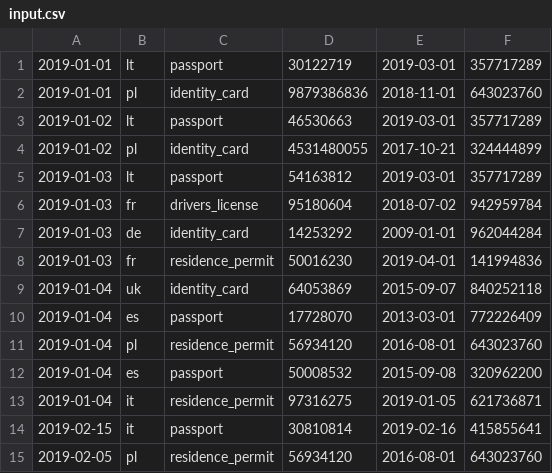
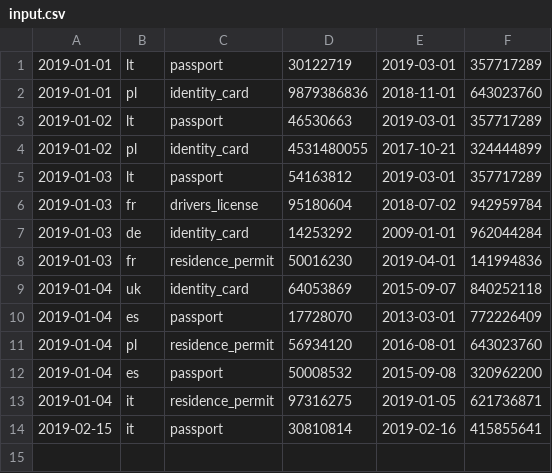
Before and after one commit to HasanCse/symfony-docker-master, a CSV file: src/Controller/input.csv, drawn as a sheet.

```diff
--- a/src/Controller/input.csv
+++ b/src/Controller/input.csv
@@ -14,2 +14 @@
 2019-02-15,it,passport,30810814,2019-02-16,415855641
-2019-02-05,pl,residence_permit,56934120,2016-08-01,643023760
```
Also changed, not shown: 3 other files.
